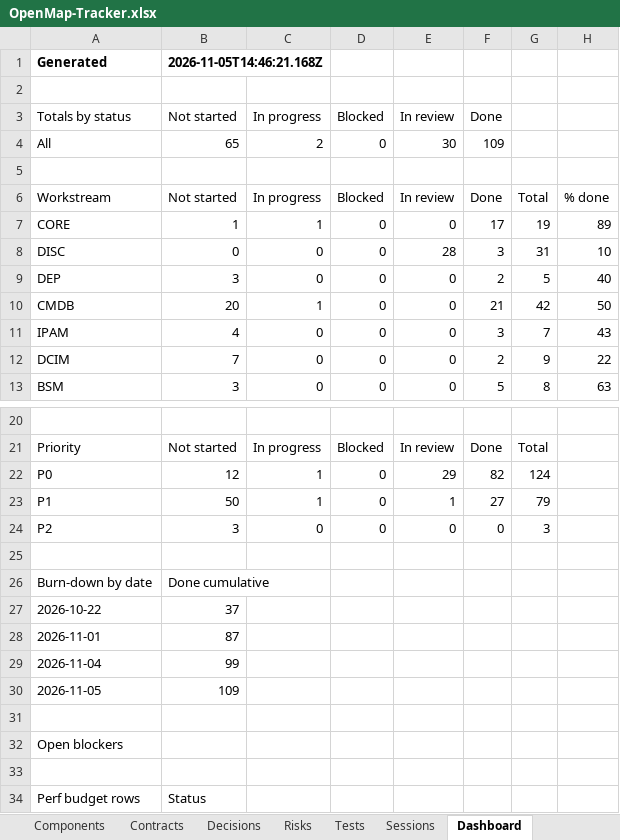
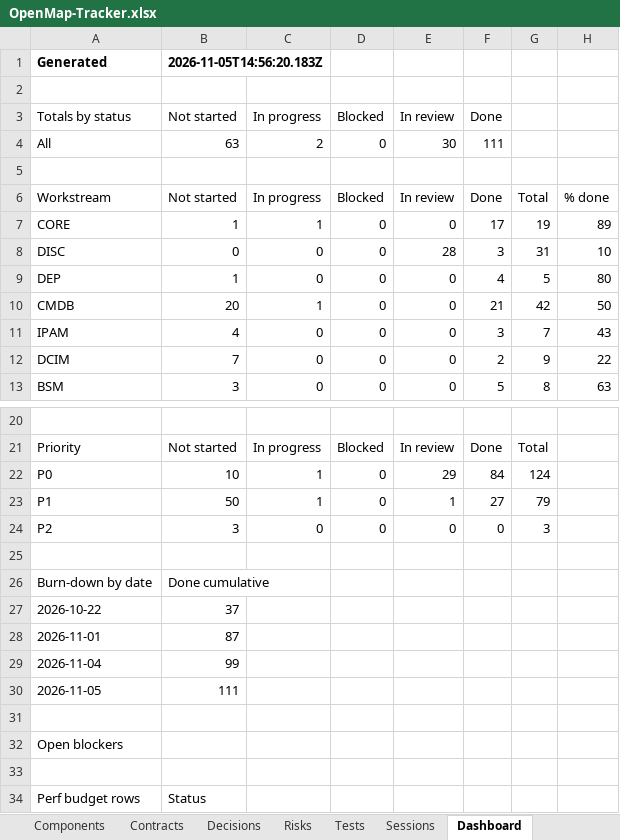
Before and after one commit to zakir80ac/OpenMap, an Excel workbook: tracker/OpenMap-Tracker.xlsx, sheet Dashboard, drawn as a sheet; only a part is shown, gaps mark what is left out; values as stored, in another font and other column widths than the file's, no borders; the diff names each change by its address in the sheet, - before the commit and + after, or states it on an @@ line.

```diff
--- a/tracker/OpenMap-Tracker.xlsx (sheet Dashboard)
+++ b/tracker/OpenMap-Tracker.xlsx (sheet Dashboard)
-B1 (Not started): 2026-11-05T14:46:21.168Z
+B1 (Not started): 2026-11-05T14:56:20.183Z
-B4 (Not started): 65
+B4 (Not started): 63
-F4 (Done): 109
+F4 (Done): 111
-B9 (Not started): 3
+B9 (Not started): 1
-F9 (Done): 2
+F9 (Done): 4
-H9: 40
+H9: 80
-B22 (Not started): 12
+B22 (Not started): 10
-F22 (Done): 82
+F22 (Done): 84
-B30 (Not started): 109
+B30 (Not started): 111
```
Also changed, not shown: sheet Tests, sheet Requirements, sheet Workstreams, sheet Sessions, 1 other file.
